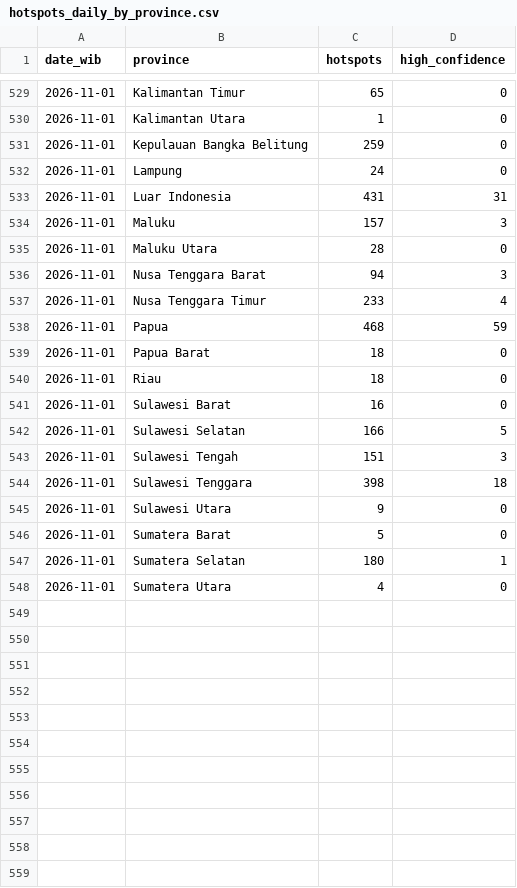
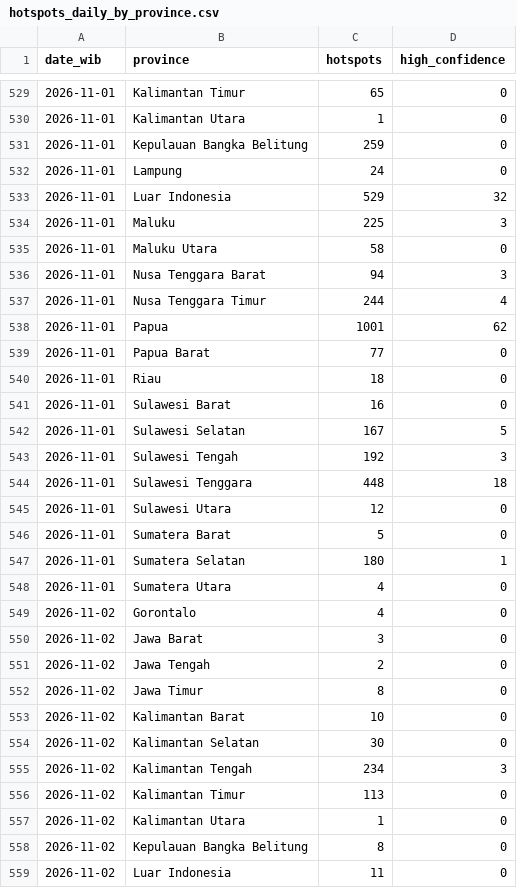
Before and after one commit to Din131/indonesia-haze-monitor, a CSV file: data/hotspots_daily_by_province.csv, drawn as a sheet; only a part is shown, gaps mark what is left out; the diff covers the shown part only.

```diff
--- a/data/hotspots_daily_by_province.csv
+++ b/data/hotspots_daily_by_province.csv
@@ -532,15 +532,15 @@ date_wib,province,hotspots,high_confidence
 2026-11-01,Lampung,24,0
-2026-11-01,Luar Indonesia,431,31
-2026-11-01,Maluku,157,3
-2026-11-01,Maluku Utara,28,0
+2026-11-01,Luar Indonesia,529,32
+2026-11-01,Maluku,225,3
+2026-11-01,Maluku Utara,58,0
 2026-11-01,Nusa Tenggara Barat,94,3
-2026-11-01,Nusa Tenggara Timur,233,4
-2026-11-01,Papua,468,59
-2026-11-01,Papua Barat,18,0
+2026-11-01,Nusa Tenggara Timur,244,4
+2026-11-01,Papua,1001,62
+2026-11-01,Papua Barat,77,0
 2026-11-01,Riau,18,0
 2026-11-01,Sulawesi Barat,16,0
-2026-11-01,Sulawesi Selatan,166,5
-2026-11-01,Sulawesi Tengah,151,3
-2026-11-01,Sulawesi Tenggara,398,18
-2026-11-01,Sulawesi Utara,9,0
+2026-11-01,Sulawesi Selatan,167,5
+2026-11-01,Sulawesi Tengah,192,3
+2026-11-01,Sulawesi Tenggara,448,18
+2026-11-01,Sulawesi Utara,12,0
 2026-11-01,Sumatera Barat,5,0
@@ -548 +548,12 @@ date_wib,province,hotspots,high_confidence
 2026-11-01,Sumatera Utara,4,0
+2026-11-02,Gorontalo,4,0
+2026-11-02,Jawa Barat,3,0
+2026-11-02,Jawa Tengah,2,0
+2026-11-02,Jawa Timur,8,0
+2026-11-02,Kalimantan Barat,10,0
+2026-11-02,Kalimantan Selatan,30,0
+2026-11-02,Kalimantan Tengah,234,3
+2026-11-02,Kalimantan Timur,113,0
+2026-11-02,Kalimantan Utara,1,0
+2026-11-02,Kepulauan Bangka Belitung,8,0
+2026-11-02,Luar Indonesia,11,0
```
Also changed, not shown: 10 added rows and 1 edited cell elsewhere in this file, data/run_log.csv, 7 other files.
